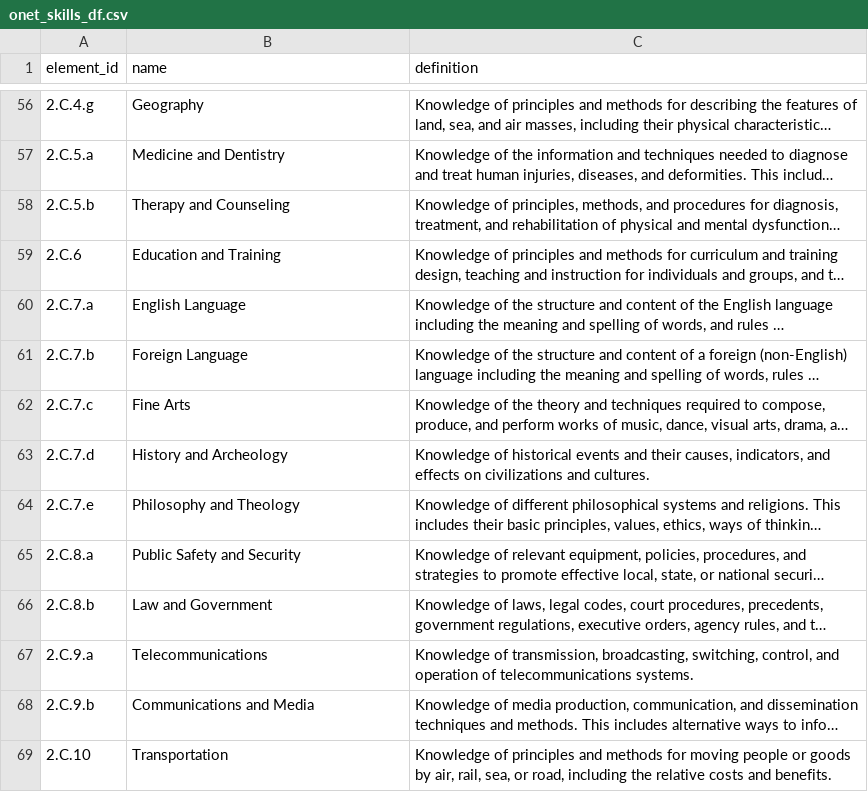
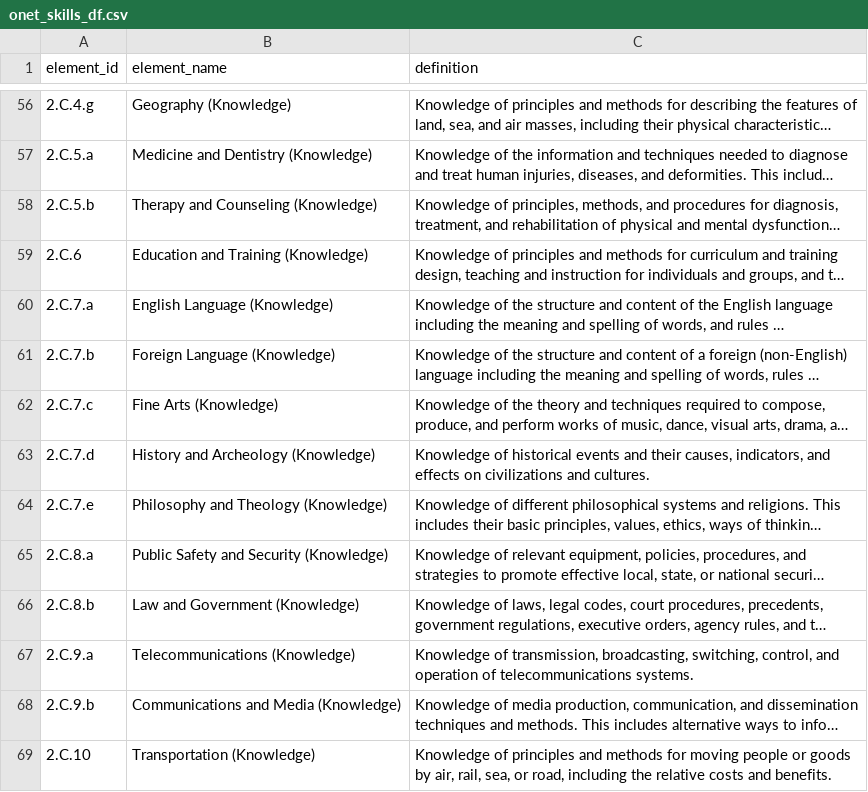
Before and after one commit to JoveFYL/kgraph, a CSV file: kg-backend/data/onet_skills_df.csv, drawn as a sheet; only a part is shown, gaps mark what is left out; long unchanged cells end in …; the diff covers the shown part only; the diff names each change by its address in the sheet, - before the commit and + after, or states it on an @@ line.

```diff
--- a/kg-backend/data/onet_skills_df.csv
+++ b/kg-backend/data/onet_skills_df.csv
-B1: name
+B1: element_name
-B56 (element_name): Geography
+B56 (element_name): Geography (Knowledge)
-B57 (element_name): Medicine and Dentistry
+B57 (element_name): Medicine and Dentistry (Knowledge)
-B58 (element_name): Therapy and Counseling
+B58 (element_name): Therapy and Counseling (Knowledge)
-B59 (element_name): Education and Training
+B59 (element_name): Education and Training (Knowledge)
-B60 (element_name): English Language
+B60 (element_name): English Language (Knowledge)
-B61 (element_name): Foreign Language
+B61 (element_name): Foreign Language (Knowledge)
-B62 (element_name): Fine Arts
+B62 (element_name): Fine Arts (Knowledge)
-B63 (element_name): History and Archeology
+B63 (element_name): History and Archeology (Knowledge)
-B64 (element_name): Philosophy and Theology
+B64 (element_name): Philosophy and Theology (Knowledge)
-B65 (element_name): Public Safety and Security
+B65 (element_name): Public Safety and Security (Knowledge)
-B66 (element_name): Law and Government
+B66 (element_name): Law and Government (Knowledge)
-B67 (element_name): Telecommunications
+B67 (element_name): Telecommunications (Knowledge)
-B68 (element_name): Communications and Media
+B68 (element_name): Communications and Media (Knowledge)
-B69 (element_name): Transportation
+B69 (element_name): Transportation (Knowledge)
```
Also changed, not shown: 54 edited cells elsewhere in this file, 3 other files.
